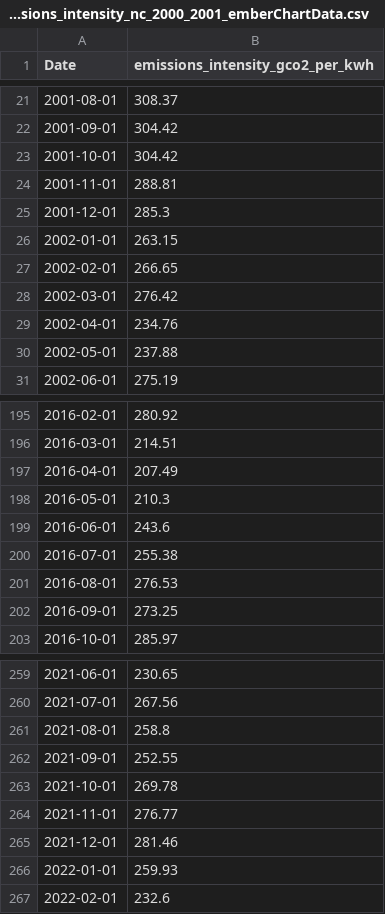
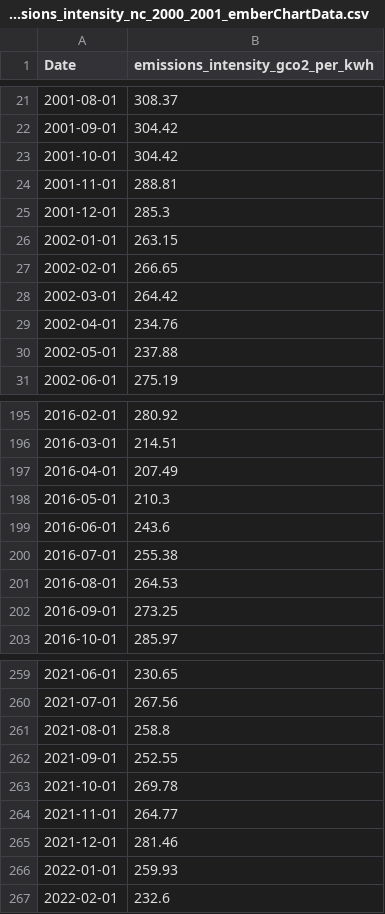
Before and after one commit to danielTorren/endogenous_innovation_and_preference_change, a CSV file: package/calibration_data/emissions_intensity_nc_2000_2001_emberChartData.csv, drawn as a sheet; only a part is shown, gaps mark what is left out.

```diff
--- a/package/calibration_data/emissions_intensity_nc_2000_2001_emberChartData.csv
+++ b/package/calibration_data/emissions_intensity_nc_2000_2001_emberChartData.csv
@@ -27,3 +27,3 @@
 2002-02-01,266.65
-2002-03-01,276.42
+2002-03-01,264.42
 2002-04-01,234.76
@@ -200,3 +200,3 @@
 2016-07-01,255.38
-2016-08-01,276.53
+2016-08-01,264.53
 2016-09-01,273.25
@@ -263,3 +263,3 @@
 2021-10-01,269.78
-2021-11-01,276.77
+2021-11-01,264.77
 2021-12-01,281.46
```
Also changed, not shown: 24 other files.
